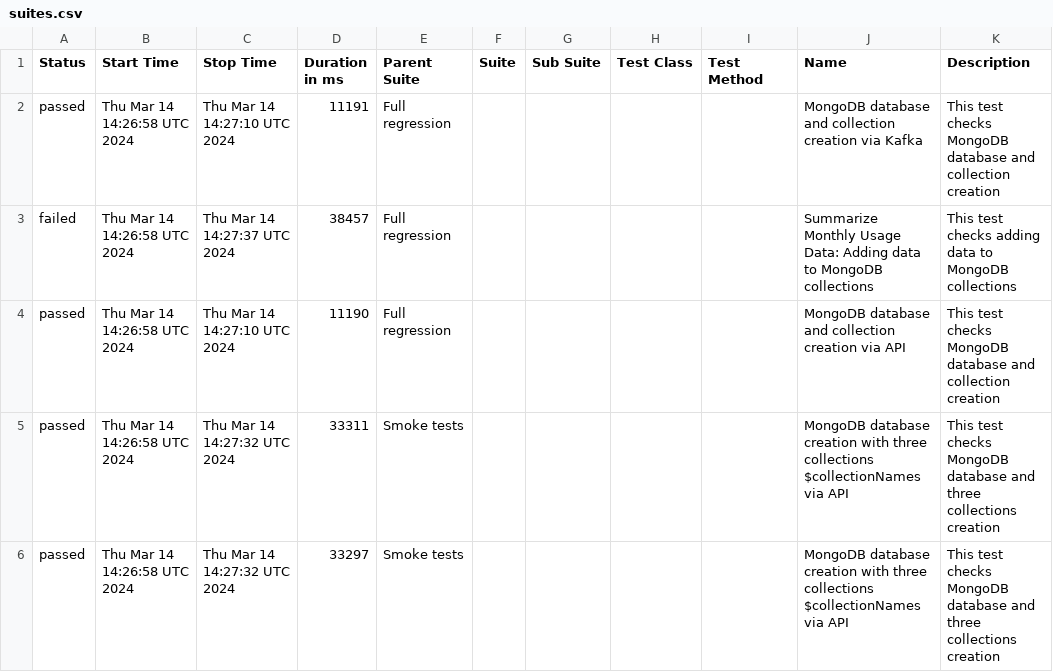
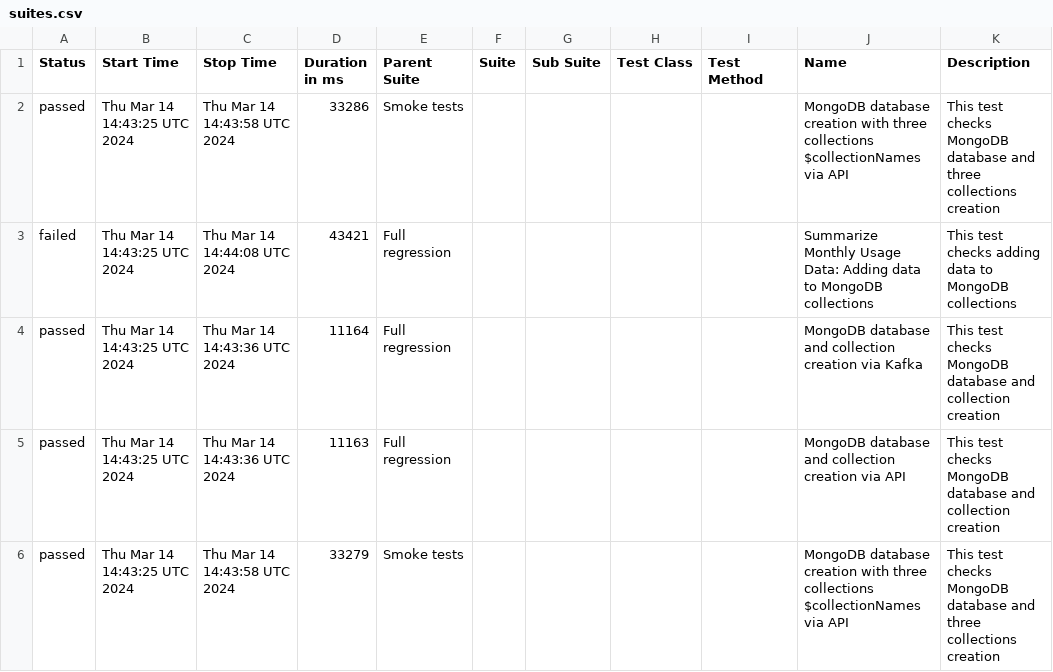
Before and after one commit to studyNewTrendsInAutomatedTesting/jestAllureResults, a CSV file: data/suites.csv, drawn as a sheet.

Commit message:
deploy: studyNewTrendsInAutomatedTesting/applicationToTestFromDockerCompose@37e42fc931e7d33f9303670942bdd6dd3aee573f

```diff
--- a/data/suites.csv
+++ b/data/suites.csv
@@ -1,6 +1,6 @@
 "Status","Start Time","Stop Time","Duration in ms","Parent Suite","Suite","Sub Suite","Test Class","Test Method","Name","Description"
-"passed","Thu Mar 14 14:26:58 UTC 2024","Thu Mar 14 14:27:10 UTC 2024","11191","Full regression","","","","","MongoDB database and collection creation via Kafka","This test checks MongoDB database and collection creation"
-"failed","Thu Mar 14 14:26:58 UTC 2024","Thu Mar 14 14:27:37 UTC 2024","38457","Full regression","","","","","Summarize Monthly Usage Data: Adding data to MongoDB collections","This test checks adding data to MongoDB collections"
-"passed","Thu Mar 14 14:26:58 UTC 2024","Thu Mar 14 14:27:10 UTC 2024","11190","Full regression","","","","","MongoDB database and collection creation via API","This test checks MongoDB database and collection creation"
-"passed","Thu Mar 14 14:26:58 UTC 2024","Thu Mar 14 14:27:32 UTC 2024","33311","Smoke tests","","","","","MongoDB database creation with three collections $collectionNames via API","This test checks MongoDB database and three collections creation"
-"passed","Thu Mar 14 14:26:58 UTC 2024","Thu Mar 14 14:27:32 UTC 2024","33297","Smoke tests","","","","","MongoDB database creation with three collections $collectionNames via API","This test checks MongoDB database and three collections creation"
+"passed","Thu Mar 14 14:43:25 UTC 2024","Thu Mar 14 14:43:58 UTC 2024","33286","Smoke tests","","","","","MongoDB database creation with three collections $collectionNames via API","This test checks MongoDB database and three collections creation"
+"failed","Thu Mar 14 14:43:25 UTC 2024","Thu Mar 14 14:44:08 UTC 2024","43421","Full regression","","","","","Summarize Monthly Usage Data: Adding data to MongoDB collections","This test checks adding data to MongoDB collections"
+"passed","Thu Mar 14 14:43:25 UTC 2024","Thu Mar 14 14:43:36 UTC 2024","11164","Full regression","","","","","MongoDB database and collection creation via Kafka","This test checks MongoDB database and collection creation"
+"passed","Thu Mar 14 14:43:25 UTC 2024","Thu Mar 14 14:43:36 UTC 2024","11163","Full regression","","","","","MongoDB database and collection creation via API","This test checks MongoDB database and collection creation"
+"passed","Thu Mar 14 14:43:25 UTC 2024","Thu Mar 14 14:43:58 UTC 2024","33279","Smoke tests","","","","","MongoDB database creation with three collections $collectionNames via API","This test checks MongoDB database and three collections creation"
```
Also changed, not shown: 33 other files.
